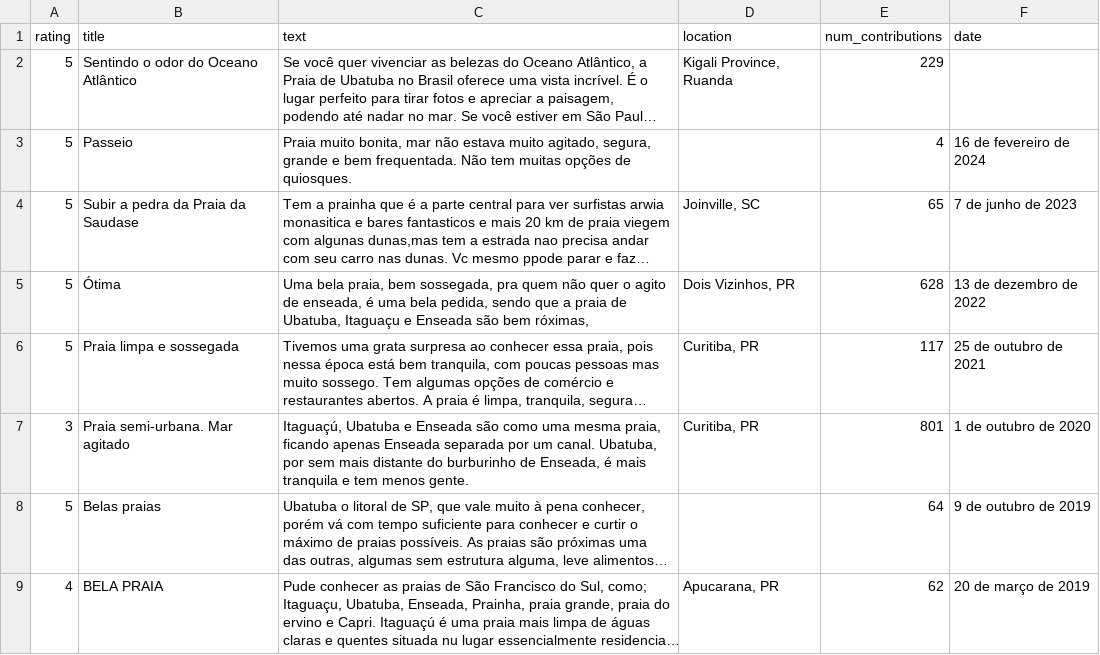
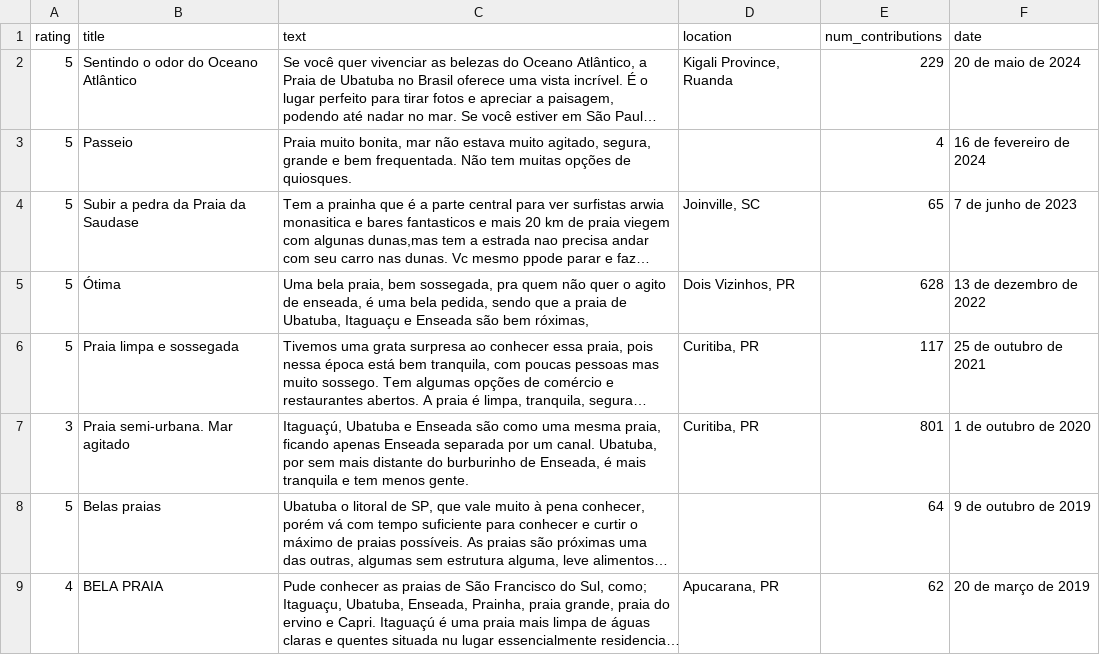
Before and after one commit to GCSouzaLab/NLP---Natural-Language-Processing, a CSV file: csv/praia_ubatuba.csv, drawn as a sheet; only a part is shown; long unchanged cells end in …; the diff names each change by its address in the sheet, - before the commit and + after, or states it on an @@ line.

Commit message:
datas faltantes adicionadas

```diff
--- a/csv/praia_ubatuba.csv
+++ b/csv/praia_ubatuba.csv
-F2 (date): (empty)
+F2 (date): 20 de maio de 2024
```
Also changed, not shown: 7 other files.
